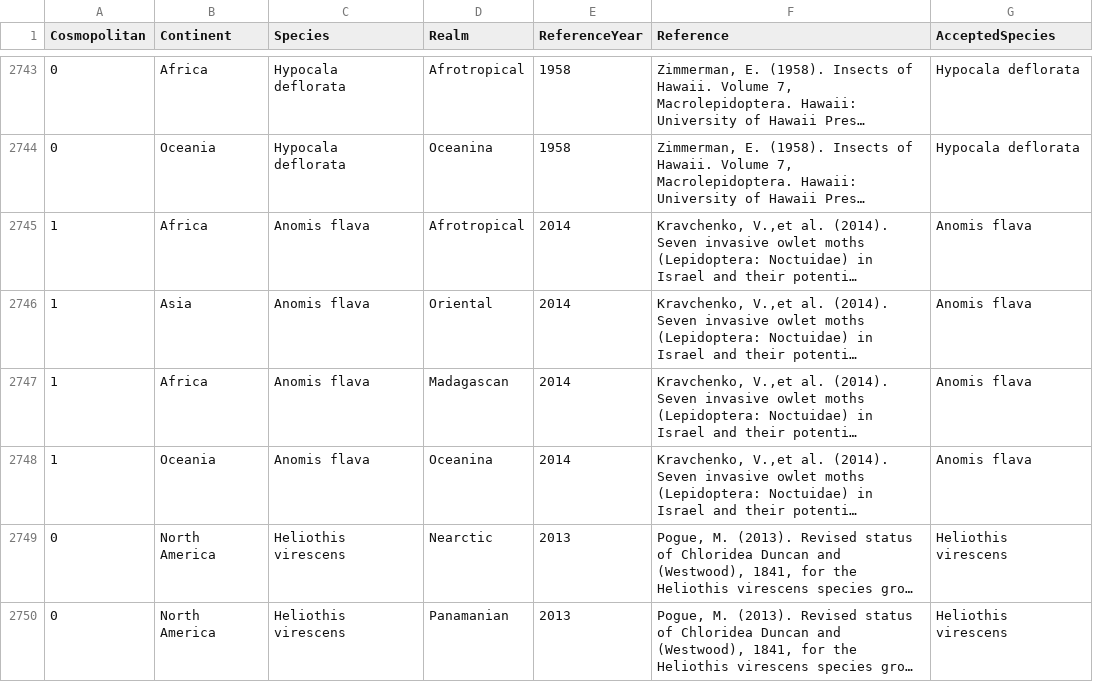
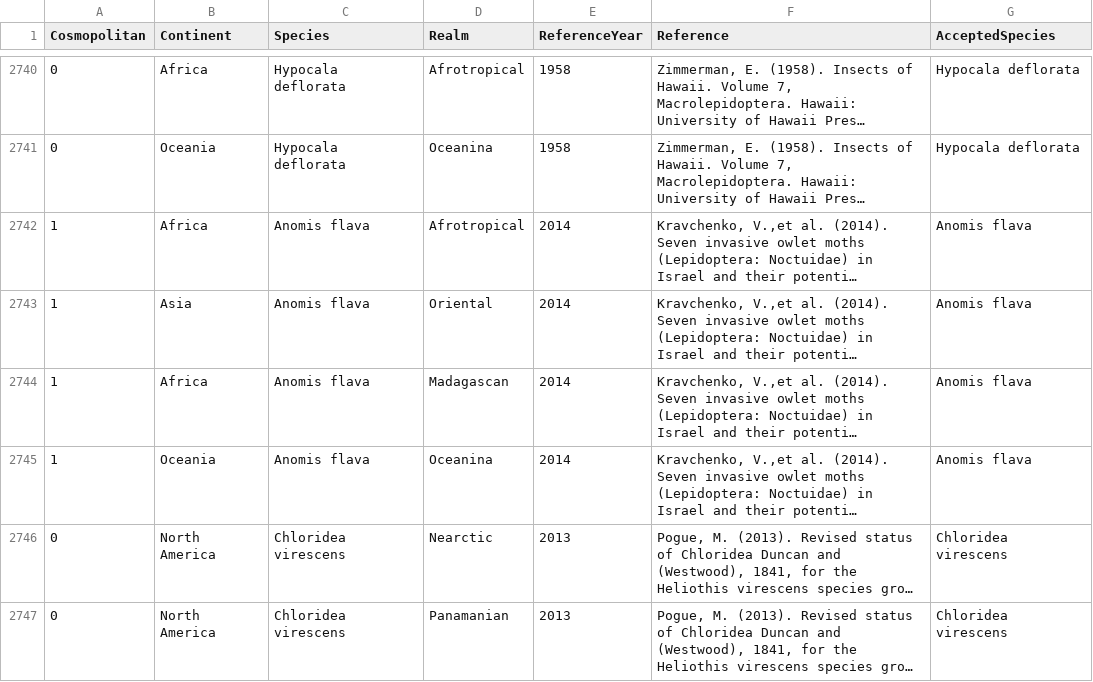
Before and after one commit to hncouto/Global_Database_on_Non-native_Lepidoptera, a CSV file: Transformed Data/NativeDataClean.csv, drawn as a sheet; only a part is shown, gaps mark what is left out; long unchanged cells end in …; addresses are those after the commit; the diff covers the shown part only; the diff names each change by its address in the sheet, - before the commit and + after, or states it on an @@ line.

```diff
--- a/Transformed Data/NativeDataClean.csv
+++ b/Transformed Data/NativeDataClean.csv
-C2746:C2747 (Species): Heliothis virescens
+C2746:C2747 (Species): Chloridea virescens
-G2746:G2747 (AcceptedSpecies): Heliothis virescens
+G2746:G2747 (AcceptedSpecies): Chloridea virescens
```
Also changed, not shown: 3 removed rows and 28 edited cells elsewhere in this file, Database Tables/Base_Taxonomy.csv, Database Tables/Obs_NativesDB.csv, 6 other files.
